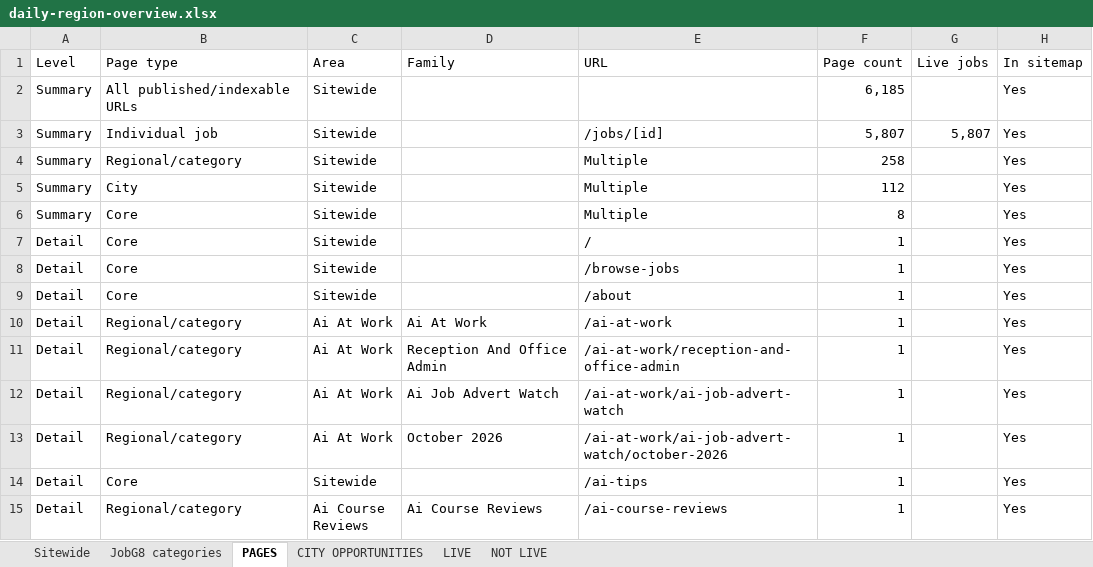
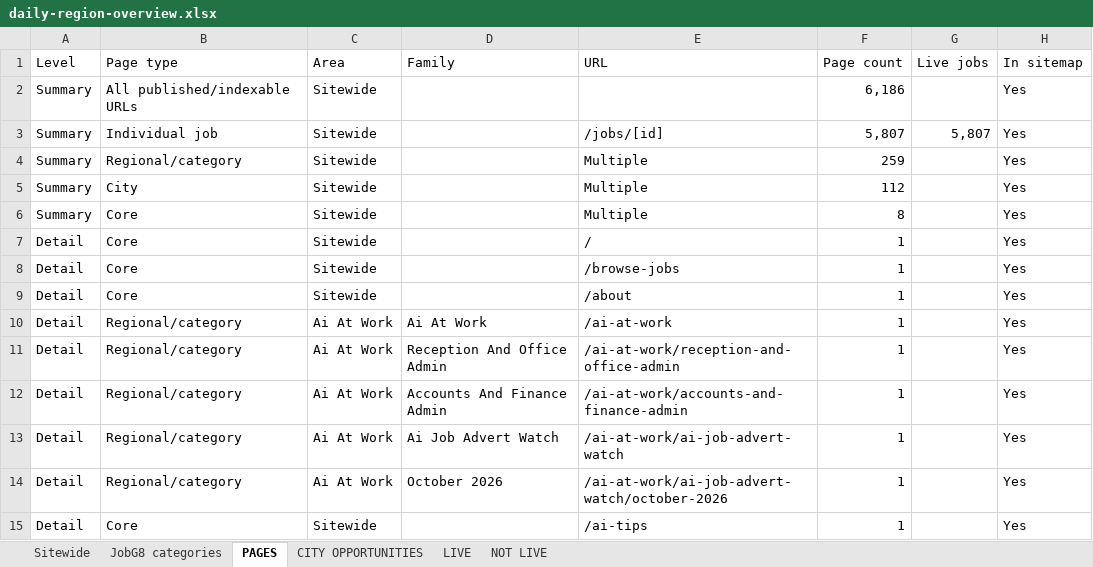
Before and after one commit to Jopa10/ontapjobsearch.com, an Excel workbook: pipeline/reports-daily/daily-region-overview.xlsx, sheet PAGES, drawn as a sheet; only a part is shown; the shorter side is filled out with more unchanged rows; values as stored, in another font and other column widths than the file's, no cell formats; the diff names each change by its address in the sheet, - before the commit and + after, or states it on an @@ line.

```diff
--- a/pipeline/reports-daily/daily-region-overview.xlsx (sheet PAGES)
+++ b/pipeline/reports-daily/daily-region-overview.xlsx (sheet PAGES)
-F2 (Page count): 6,185
+F2 (Page count): 6,186
-F4 (Page count): 258
+F4 (Page count): 259
+row 12: Detail | Regional/category | Ai At Work | Accounts And Finance Admin | /ai-at-work/accounts-and-finance-admin | 1 |  | Yes
```
Also changed, not shown: cell formats, 1 other file.
